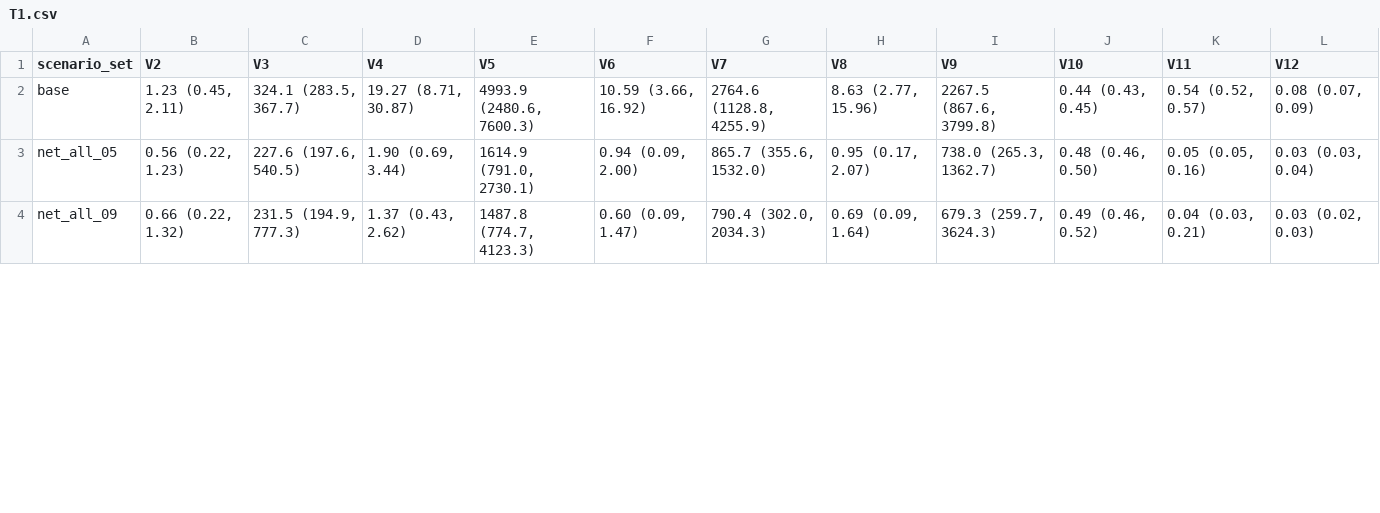
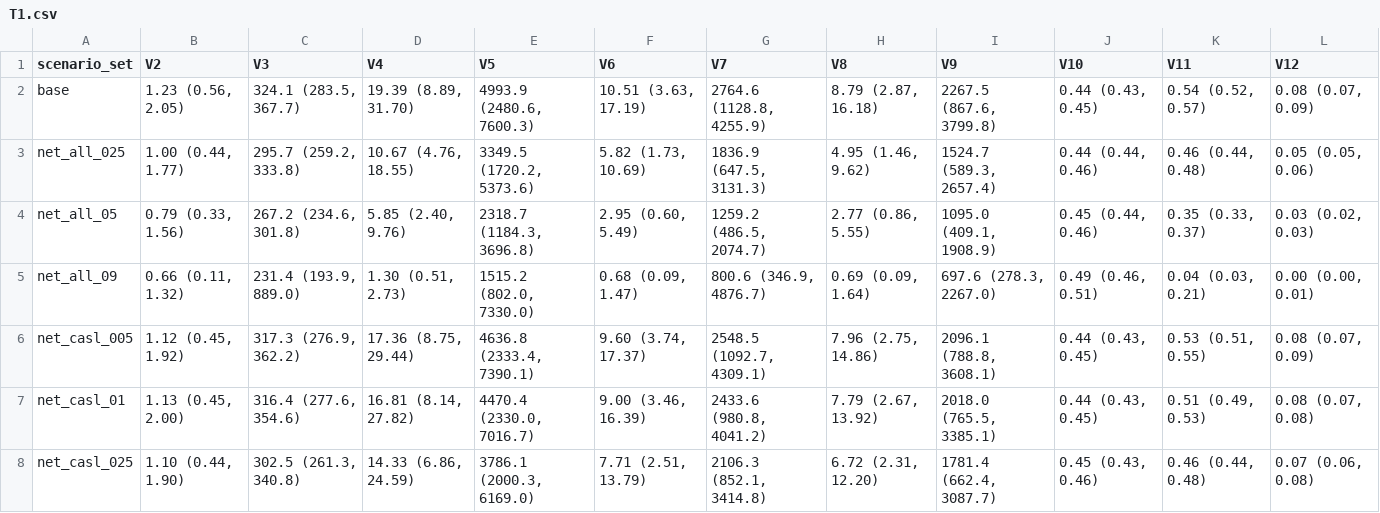
Before and after one commit to EpiModel/SexualDistancing, a CSV file: analysis/T1.csv, drawn as a sheet; only a part is shown; the diff covers the shown part only.

```diff
--- a/analysis/T1.csv
+++ b/analysis/T1.csv
@@ -1,4 +1,8 @@
 scenario_set,V2,V3,V4,V5,V6,V7,V8,V9,V10,V11,V12
-base,"1.23 (0.45, 2.11)","324.1 (283.5, 367.7)","19.27 (8.71, 30.87)","4993.9 (2480.6, 7600.3)","10.59 (3.66, 16.92)","2764.6 (1128.8, 4255.9)","8.63 (2.77, 15.96)","2267.5 (867.6, 3799.8)","0.44 (0.43, 0.45)","0.54 (0.52, 0.57)","0.08 (0.07, 0.09)"
-net_all_05,"0.56 (0.22, 1.23)","227.6 (197.6, 540.5)","1.90 (0.69, 3.44)","1614.9 (791.0, 2730.1)","0.94 (0.09, 2.00)","865.7 (355.6, 1532.0)","0.95 (0.17, 2.07)","738.0 (265.3, 1362.7)","0.48 (0.46, 0.50)","0.05 (0.05, 0.16)","0.03 (0.03, 0.04)"
-net_all_09,"0.66 (0.22, 1.32)","231.5 (194.9, 777.3)","1.37 (0.43, 2.62)","1487.8 (774.7, 4123.3)","0.60 (0.09, 1.47)","790.4 (302.0, 2034.3)","0.69 (0.09, 1.64)","679.3 (259.7, 3624.3)","0.49 (0.46, 0.52)","0.04 (0.03, 0.21)","0.03 (0.02, 0.03)"
+base,"1.23 (0.56, 2.05)","324.1 (283.5, 367.7)","19.39 (8.89, 31.70)","4993.9 (2480.6, 7600.3)","10.51 (3.63, 17.19)","2764.6 (1128.8, 4255.9)","8.79 (2.87, 16.18)","2267.5 (867.6, 3799.8)","0.44 (0.43, 0.45)","0.54 (0.52, 0.57)","0.08 (0.07, 0.09)"
+net_all_025,"1.00 (0.44, 1.77)","295.7 (259.2, 333.8)","10.67 (4.76, 18.55)","3349.5 (1720.2, 5373.6)","5.82 (1.73, 10.69)","1836.9 (647.5, 3131.3)","4.95 (1.46, 9.62)","1524.7 (589.3, 2657.4)","0.44 (0.44, 0.46)","0.46 (0.44, 0.48)","0.05 (0.05, 0.06)"
+net_all_05,"0.79 (0.33, 1.56)","267.2 (234.6, 301.8)","5.85 (2.40, 9.76)","2318.7 (1184.3, 3696.8)","2.95 (0.60, 5.49)","1259.2 (486.5, 2074.7)","2.77 (0.86, 5.55)","1095.0 (409.1, 1908.9)","0.45 (0.44, 0.46)","0.35 (0.33, 0.37)","0.03 (0.02, 0.03)"
+net_all_09,"0.66 (0.11, 1.32)","231.4 (193.9, 889.0)","1.30 (0.51, 2.73)","1515.2 (802.0, 7330.0)","0.68 (0.09, 1.47)","800.6 (346.9, 4876.7)","0.69 (0.09, 1.64)","697.6 (278.3, 2267.0)","0.49 (0.46, 0.51)","0.04 (0.03, 0.21)","0.00 (0.00, 0.01)"
+net_casl_005,"1.12 (0.45, 1.92)","317.3 (276.9, 362.2)","17.36 (8.75, 29.44)","4636.8 (2333.4, 7390.1)","9.60 (3.74, 17.37)","2548.5 (1092.7, 4309.1)","7.96 (2.75, 14.86)","2096.1 (788.8, 3608.1)","0.44 (0.43, 0.45)","0.53 (0.51, 0.55)","0.08 (0.07, 0.09)"
+net_casl_01,"1.13 (0.45, 2.00)","316.4 (277.6, 354.6)","16.81 (8.14, 27.82)","4470.4 (2330.0, 7016.7)","9.00 (3.46, 16.39)","2433.6 (980.8, 4041.2)","7.79 (2.67, 13.92)","2018.0 (765.5, 3385.1)","0.44 (0.43, 0.45)","0.51 (0.49, 0.53)","0.08 (0.07, 0.08)"
+net_casl_025,"1.10 (0.44, 1.90)","302.5 (261.3, 340.8)","14.33 (6.86, 24.59)","3786.1 (2000.3, 6169.0)","7.71 (2.51, 13.79)","2106.3 (852.1, 3414.8)","6.72 (2.31, 12.20)","1781.4 (662.4, 3087.7)","0.45 (0.43, 0.46)","0.46 (0.44, 0.48)","0.07 (0.06, 0.08)"
```
Also changed, not shown: 1 added row and 41 edited cells elsewhere in this file, analysis/T2.csv, analysis/T3.csv, 2 other files.
